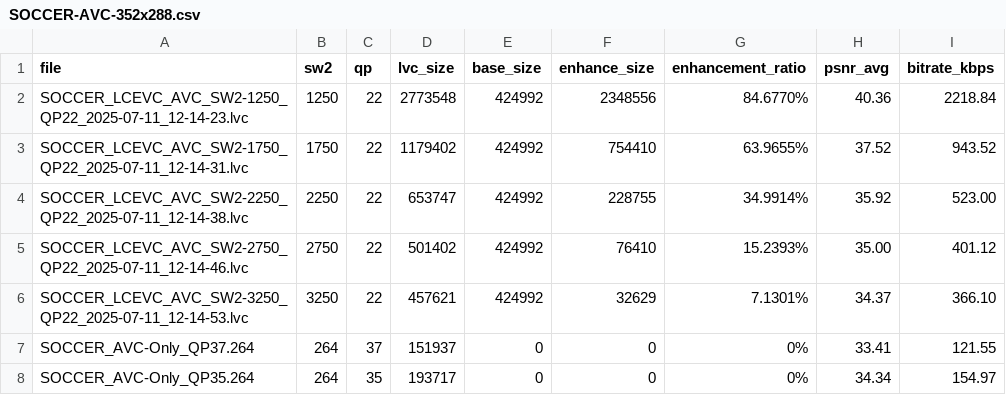
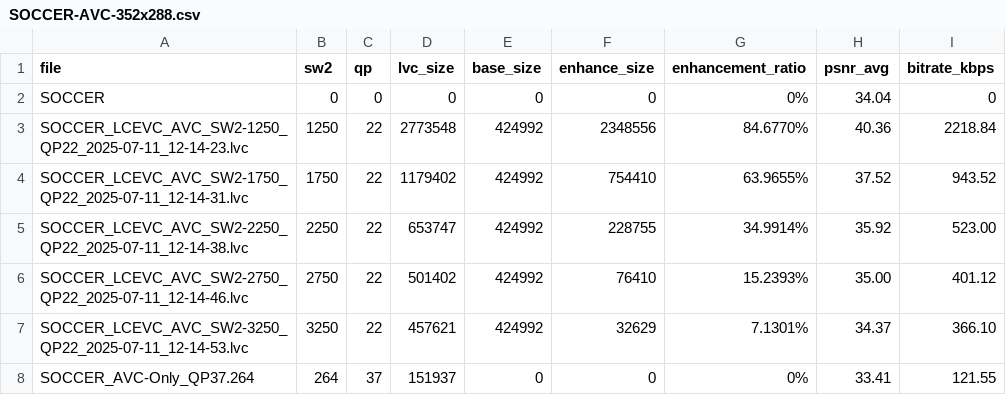
Before and after one commit to lucpena/LCEVC-Enhancement, a CSV file: PSNR/SOCCER-AVC-352x288/SOCCER-AVC-352x288.csv, drawn as a sheet; only a part is shown; the shorter side is filled out with more unchanged rows; the diff names each change by its address in the sheet, - before the commit and + after, or states it on an @@ line.

```diff
--- a/PSNR/SOCCER-AVC-352x288/SOCCER-AVC-352x288.csv
+++ b/PSNR/SOCCER-AVC-352x288/SOCCER-AVC-352x288.csv
+row 2: SOCCER | 0 | 0 | 0 | 0 | 0 | 0% | 34.04 | 0
```
Also changed, not shown: PSNR/Bosphorus-AVC-1920x1080/Bosphorus-AVC-1920x1080.csv, 7 other files.
